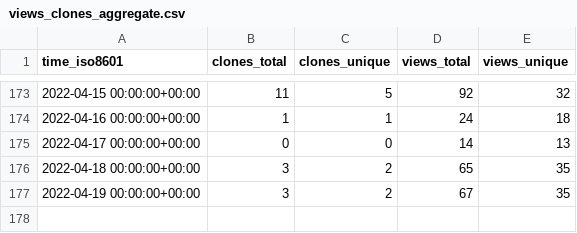
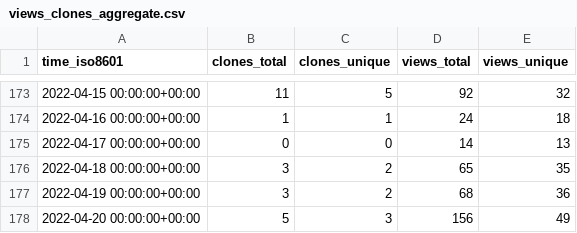
Before and after one commit to go-gorm/stats, a CSV file: go-gorm/playground/ghrs-data/views_clones_aggregate.csv, drawn as a sheet; only a part is shown, gaps mark what is left out.

```diff
--- a/go-gorm/playground/ghrs-data/views_clones_aggregate.csv
+++ b/go-gorm/playground/ghrs-data/views_clones_aggregate.csv
@@ -176,2 +176,3 @@ time_iso8601,clones_total,clones_unique,views_total,views_unique
 2022-04-18 00:00:00+00:00,3,2,65,35
-2022-04-19 00:00:00+00:00,3,2,67,35
+2022-04-19 00:00:00+00:00,3,2,68,36
+2022-04-20 00:00:00+00:00,5,3,156,49
```
Also changed, not shown: 1 other file.
